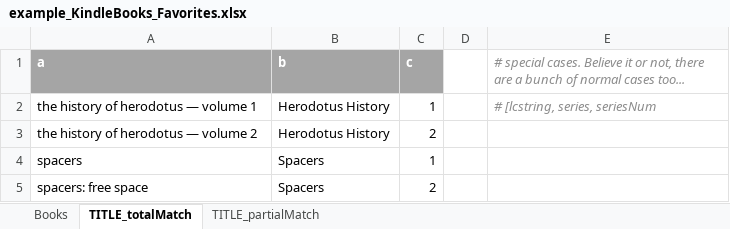
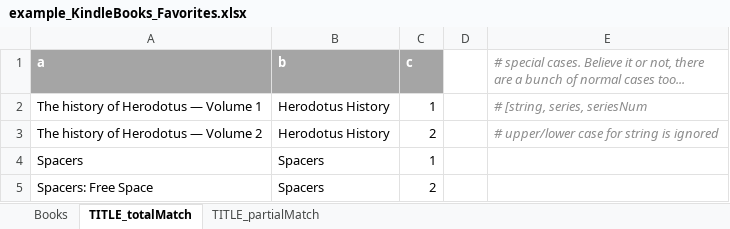
Before and after one commit to Mark-MDO47/MDOpythonUtils, an Excel workbook: ReadAmazonKindleList/example_KindleBooks_Favorites.xlsx, sheet TITLE_totalMatch, drawn as a sheet; values as stored, in another font and other column widths than the file's, no borders; the diff names each change by its address in the sheet, - before the commit and + after, or states it on an @@ line.

Commit message:
make code do the lowercase comparisons, no need to LC the spreadsheet

```diff
--- a/ReadAmazonKindleList/example_KindleBooks_Favorites.xlsx (sheet TITLE_totalMatch)
+++ b/ReadAmazonKindleList/example_KindleBooks_Favorites.xlsx (sheet TITLE_totalMatch)
-A2 (a): the history of herodotus — volume 1
+A2 (a): The history of Herodotus — Volume 1
-E2: # [lcstring, series, seriesNum
+E2: # [string, series, seriesNum
-A3 (a): the history of herodotus — volume 2
+A3 (a): The history of Herodotus — Volume 2
-E3: (empty)
+E3: # upper/lower case for string is ignored
-A4 (a): spacers
+A4 (a): Spacers
-A5 (a): spacers: free space
+A5 (a): Spacers: Free Space
```
Also changed, not shown: sheet TITLE_partialMatch, 2 other files.
